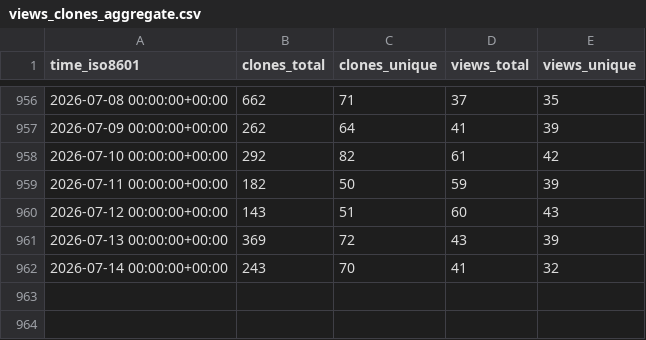
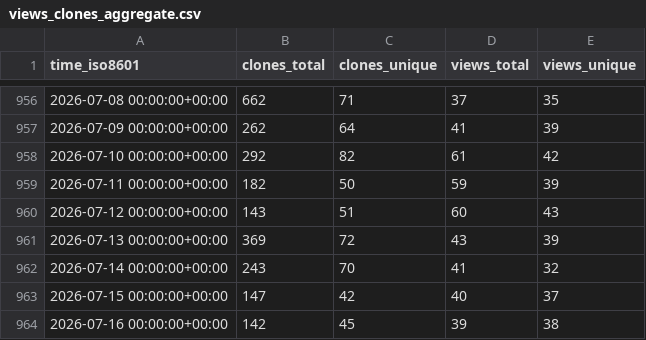
Before and after one commit to keptn/lifecycle-toolkit, a CSV file: keptn/lifecycle-toolkit/ghrs-data/views_clones_aggregate.csv, drawn as a sheet; only a part is shown, gaps mark what is left out; the diff names each change by its address in the sheet, - before the commit and + after, or states it on an @@ line.

```diff
--- a/keptn/lifecycle-toolkit/ghrs-data/views_clones_aggregate.csv
+++ b/keptn/lifecycle-toolkit/ghrs-data/views_clones_aggregate.csv
+row 963: 2026-07-15 00:00:00+00:00 | 147 | 42 | 40 | 37
+row 964: 2026-07-16 00:00:00+00:00 | 142 | 45 | 39 | 38
```
Also changed, not shown: 1 other file.
